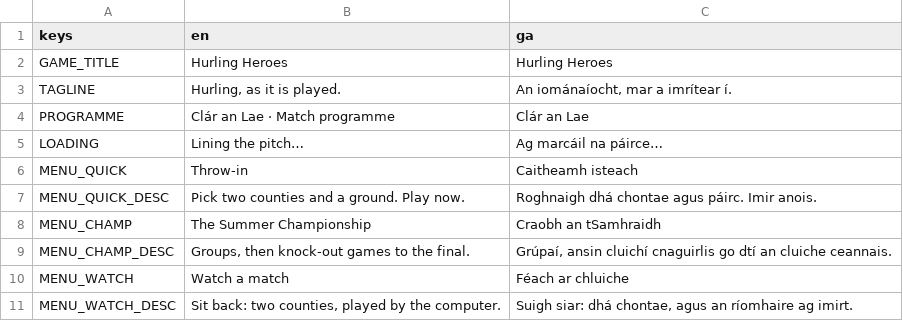
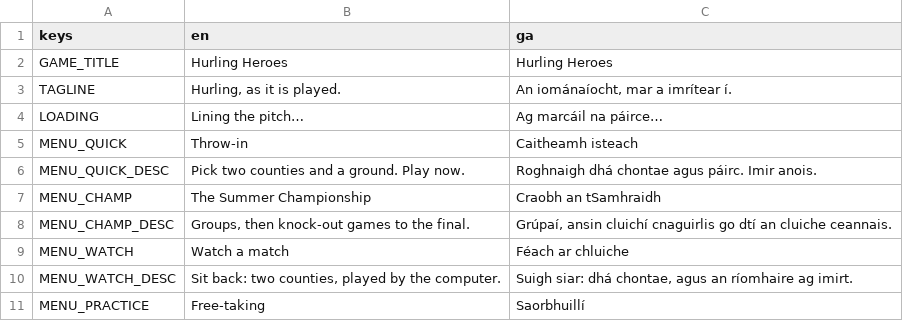
Before and after one commit to joshnason8-lab/ghost-kit-pages, a CSV file: hurling-game/i18n/strings.csv, drawn as a sheet; only a part is shown; the shorter side is filled out with more unchanged rows.

```diff
--- a/hurling-game/i18n/strings.csv
+++ b/hurling-game/i18n/strings.csv
@@ -3,3 +3,2 @@ GAME_TITLE,Hurling Heroes,Hurling Heroes
 TAGLINE,"Hurling, as it is played.","An iománaíocht, mar a imrítear í."
-PROGRAMME,Clár an Lae · Match programme,Clár an Lae
 LOADING,Lining the pitch…,Ag marcáil na páirce…
```
Also changed, not shown: 16 other files.
